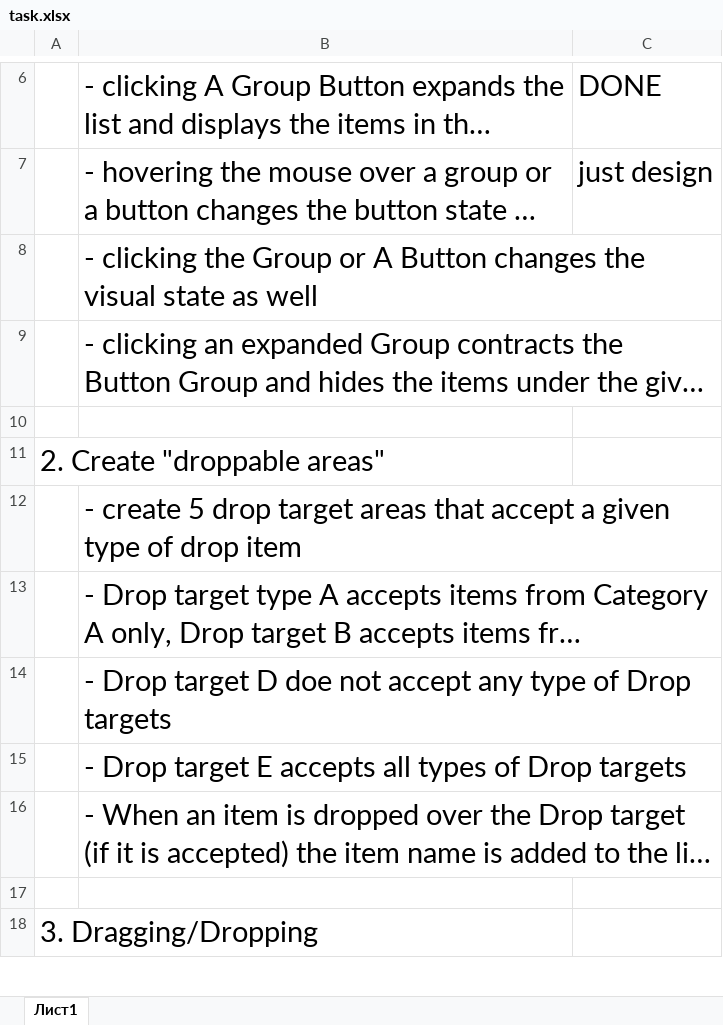
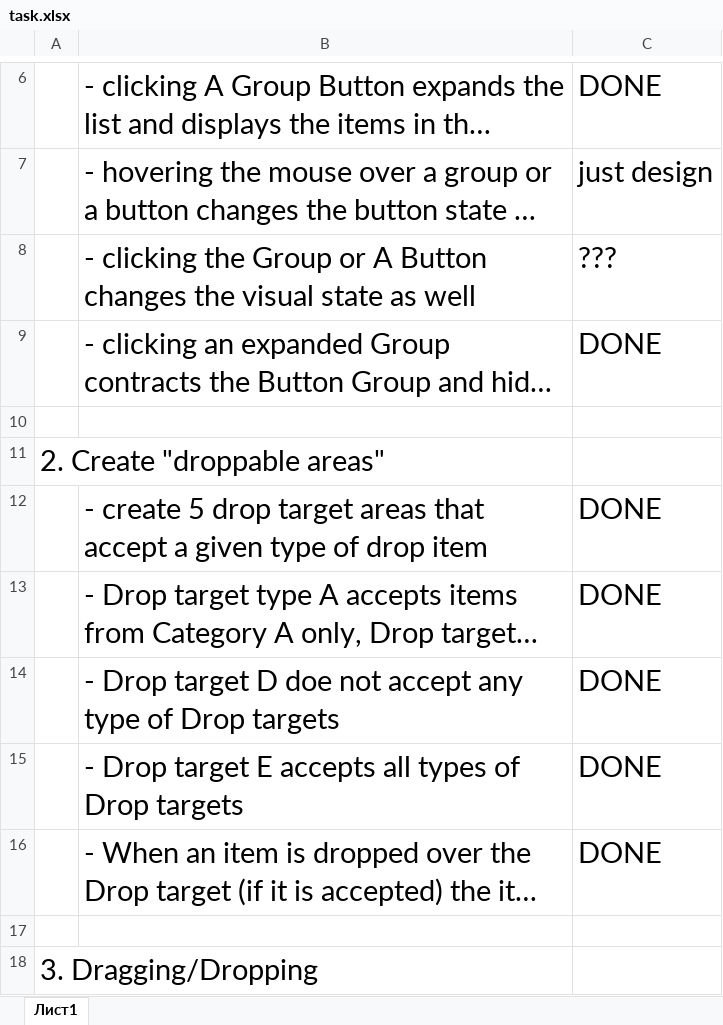
Before and after one commit to svet0slav/J-2020-Demos, an Excel workbook: WPFDragDrop/Description/task.xlsx, sheet Лист1, drawn as a sheet; only a part is shown, gaps mark what is left out; long unchanged cells end in …; values as stored, in another font and other column widths than the file's, no borders; the diff names each change by its address in the sheet, - before the commit and + after, or states it on an @@ line.

Commit message:
WPFDragDrop - drag and drop tested, at least works for acceptance and some data copy, showling list of dropped.

```diff
--- a/WPFDragDrop/Description/task.xlsx (sheet Лист1)
+++ b/WPFDragDrop/Description/task.xlsx (sheet Лист1)
-C8: (empty)
+C8: ???
-C9: (empty)
+C9: DONE
-C12:C16: (empty)
+C12:C16: DONE
```
Also changed, not shown: 2 other files.
